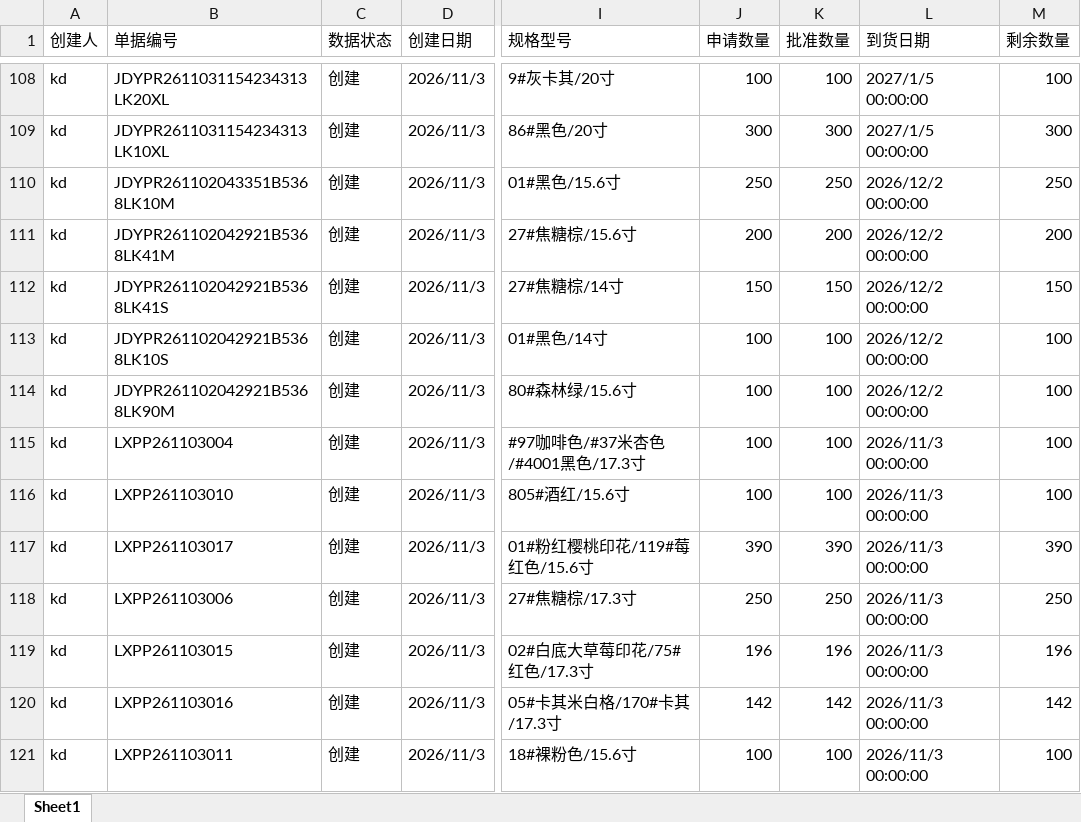
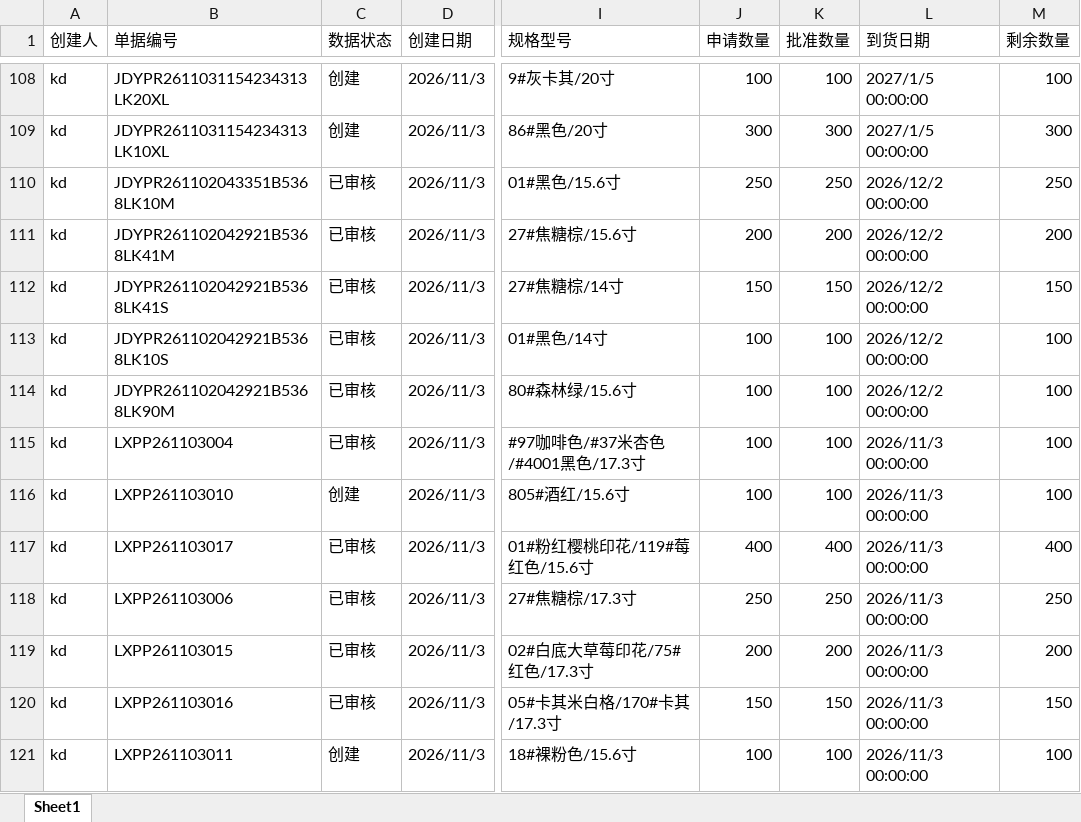
Before and after one commit to yikeqingsongguo/HY.supply-chain-management, an Excel workbook: src/otd_apply.xlsx, sheet Sheet1, drawn as a sheet; only a part is shown, gaps mark what is left out; values as stored, in another font and other column widths than the file's, no borders; the diff covers the shown part only; the diff names each change by its address in the sheet, - before the commit and + after, or states it on an @@ line.

```diff
--- a/src/otd_apply.xlsx (sheet Sheet1)
+++ b/src/otd_apply.xlsx (sheet Sheet1)
-C110:C115 (数据状态): 创建
+C110:C115 (数据状态): 已审核
-C117:C120 (数据状态): 创建
+C117:C120 (数据状态): 已审核
-J117 (申请数量): 390
+J117 (申请数量): 400
-K117 (批准数量): 390
+K117 (批准数量): 400
-M117 (剩余数量): 390
+M117 (剩余数量): 400
-J119 (申请数量): 196
+J119 (申请数量): 200
-K119 (批准数量): 196
+K119 (批准数量): 200
-M119 (剩余数量): 196
+M119 (剩余数量): 200
-J120 (申请数量): 142
+J120 (申请数量): 150
-K120 (批准数量): 142
+K120 (批准数量): 150
-M120 (剩余数量): 142
+M120 (剩余数量): 150
```
Also changed, not shown: 1 added row, 1 removed row and 87 edited cells elsewhere in this sheet, src/otd_recv.xlsx, src/采购订单.xlsx, 1 other file.
